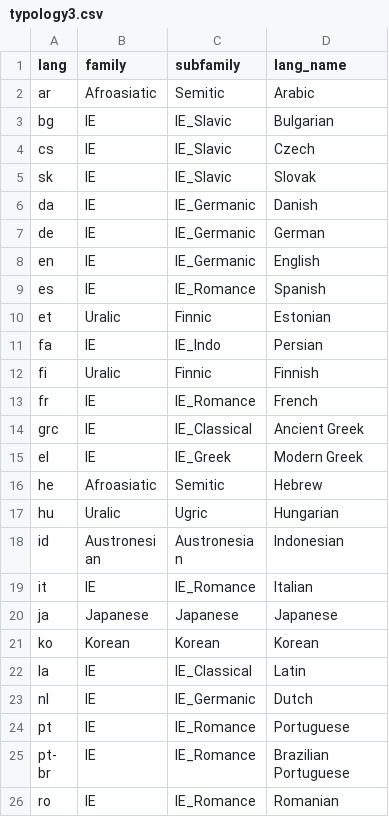
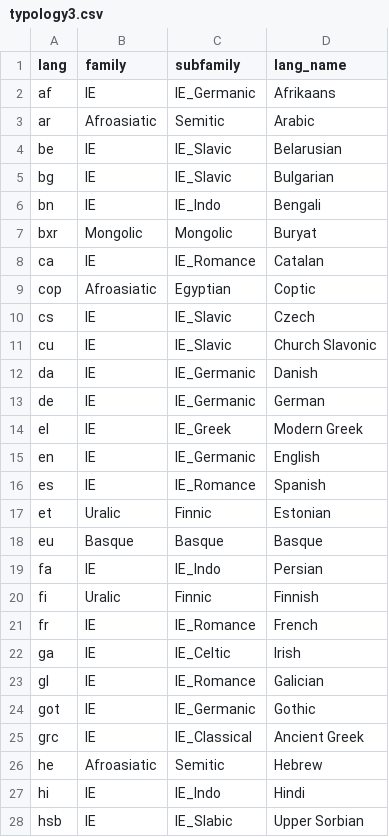
Before and after one commit to Futrell/cliqs, a CSV file: typology3.csv, drawn as a sheet; only a part is shown; the shorter side is filled out with more unchanged rows; the diff covers the shown part only.

```diff
--- a/typology3.csv
+++ b/typology3.csv
@@ -1,8 +1,15 @@
 "lang","family","subfamily","lang_name"
+"af","IE","IE_Germanic","Afrikaans"
 "ar","Afroasiatic","Semitic","Arabic"
+"be","IE","IE_Slavic","Belarusian"
 "bg","IE","IE_Slavic","Bulgarian"
+"bn","IE","IE_Indo","Bengali"
+"bxr","Mongolic","Mongolic","Buryat"
+"ca","IE","IE_Romance","Catalan"
+"cop","Afroasiatic","Egyptian","Coptic"
 "cs","IE","IE_Slavic","Czech"
-"sk","IE","IE_Slavic","Slovak"
+"cu","IE","IE_Slavic","Church Slavonic"
 "da","IE","IE_Germanic","Danish"
 "de","IE","IE_Germanic","German"
+"el","IE","IE_Greek","Modern Greek"
 "en","IE","IE_Germanic","English"
@@ -10,2 +17,3 @@
 "et","Uralic","Finnic","Estonian"
+"eu","Basque","Basque","Basque"
 "fa","IE","IE_Indo","Persian"
@@ -13,4 +21,8 @@
 "fr","IE","IE_Romance","French"
+"ga","IE","IE_Celtic","Irish"
+"gl","IE","IE_Romance","Galician"
+"got","IE","IE_Germanic","Gothic"
 "grc","IE","IE_Classical","Ancient Greek"
-"el","IE","IE_Greek","Modern Greek"
 "he","Afroasiatic","Semitic","Hebrew"
+"hi","IE","IE_Indo","Hindi"
+"hsb","IE","IE_Slabic","Upper Sorbian"
```
Also changed, not shown: 14 added rows, 2 removed rows, 3 moved rows and 2 edited cells elsewhere in this file, 10 other files.
